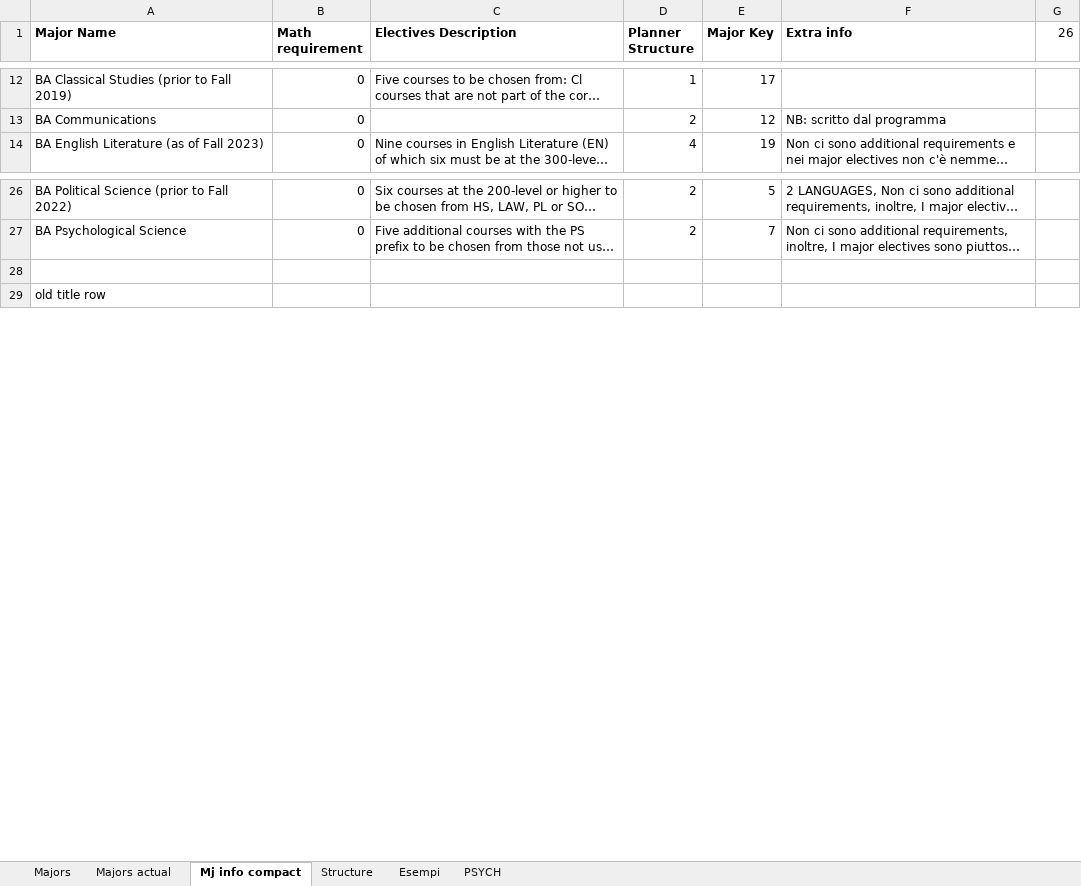
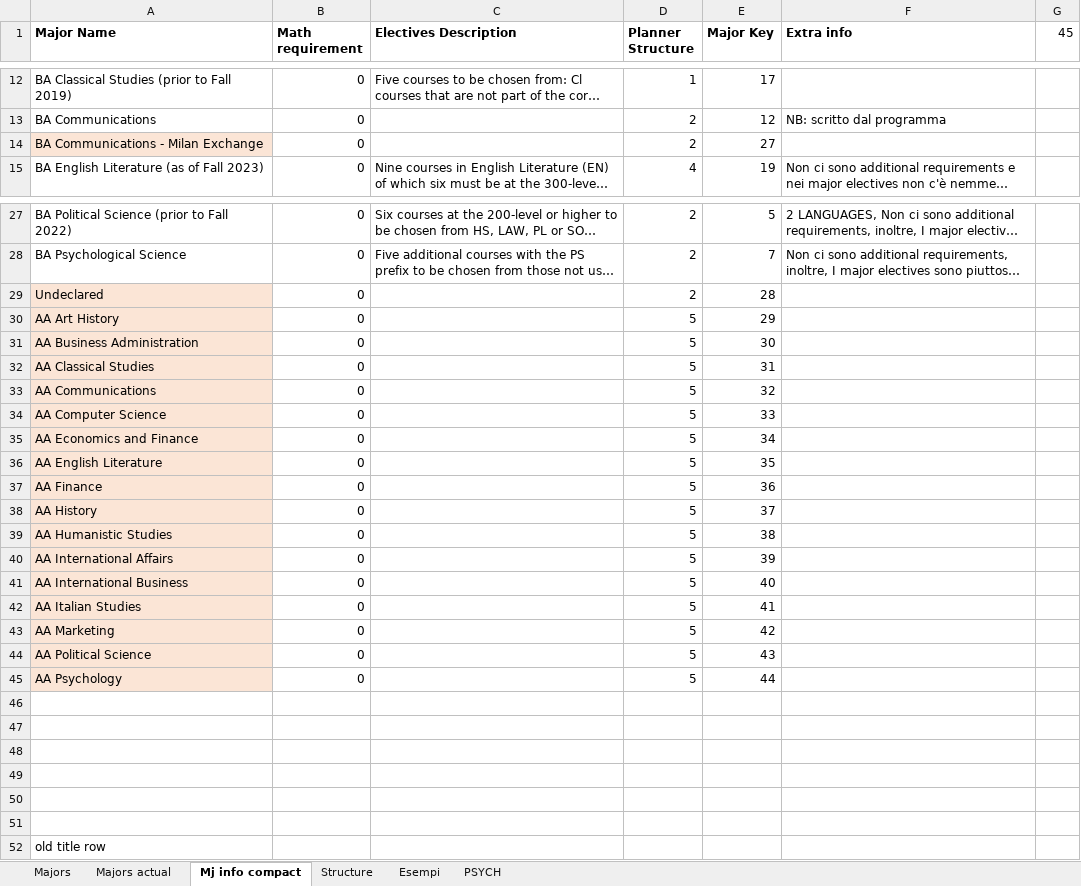
Before and after one commit to pangelini9/advising, an Excel workbook: prerequisites/trial prereq/execution_files/majors list.xlsx, sheet Mj info compact, drawn as a sheet; only a part is shown, gaps mark what is left out; long unchanged cells end in …; values as stored, in another font and other column widths than the file's, no borders; charts and pictures and conditional formats not drawn; the diff covers the shown part only; the diff names each change by its address in the sheet, - before the commit and + after, or states it on an @@ line.

```diff
--- a/prerequisites/trial prereq/execution_files/majors list.xlsx (sheet Mj info compact)
+++ b/prerequisites/trial prereq/execution_files/majors list.xlsx (sheet Mj info compact)
-G1: 26
+G1: 45
+row 14: BA Communications - Milan Exchange | 0 |  | 2 | 27
+row 29: Undeclared | 0 |  | 2 | 28
+row 30: AA Art History | 0 |  | 5 | 29
+row 31: AA Business Administration | 0 |  | 5 | 30
+row 32: AA Classical Studies | 0 |  | 5 | 31
+row 33: AA Communications | 0 |  | 5 | 32
+row 34: AA Computer Science | 0 |  | 5 | 33
+row 35: AA Economics and Finance | 0 |  | 5 | 34
+row 36: AA English Literature | 0 |  | 5 | 35
+row 37: AA Finance | 0 |  | 5 | 36
+row 38: AA History | 0 |  | 5 | 37
+row 39: AA Humanistic Studies | 0 |  | 5 | 38
+row 40: AA International Affairs | 0 |  | 5 | 39
+row 41: AA International Business | 0 |  | 5 | 40
+row 42: AA Italian Studies | 0 |  | 5 | 41
+row 43: AA Marketing | 0 |  | 5 | 42
+row 44: AA Political Science | 0 |  | 5 | 43
+row 45: AA Psychology | 0 |  | 5 | 44
+row 46: (empty)
+row 47: (empty)
+row 48: (empty)
+row 49: (empty)
+row 50: (empty)
```
Also changed, not shown: 2 edited cells elsewhere in this sheet, sheet Majors actual, prerequisites/trial prereq/execution_files/course list.xlsx, 6 other files.
